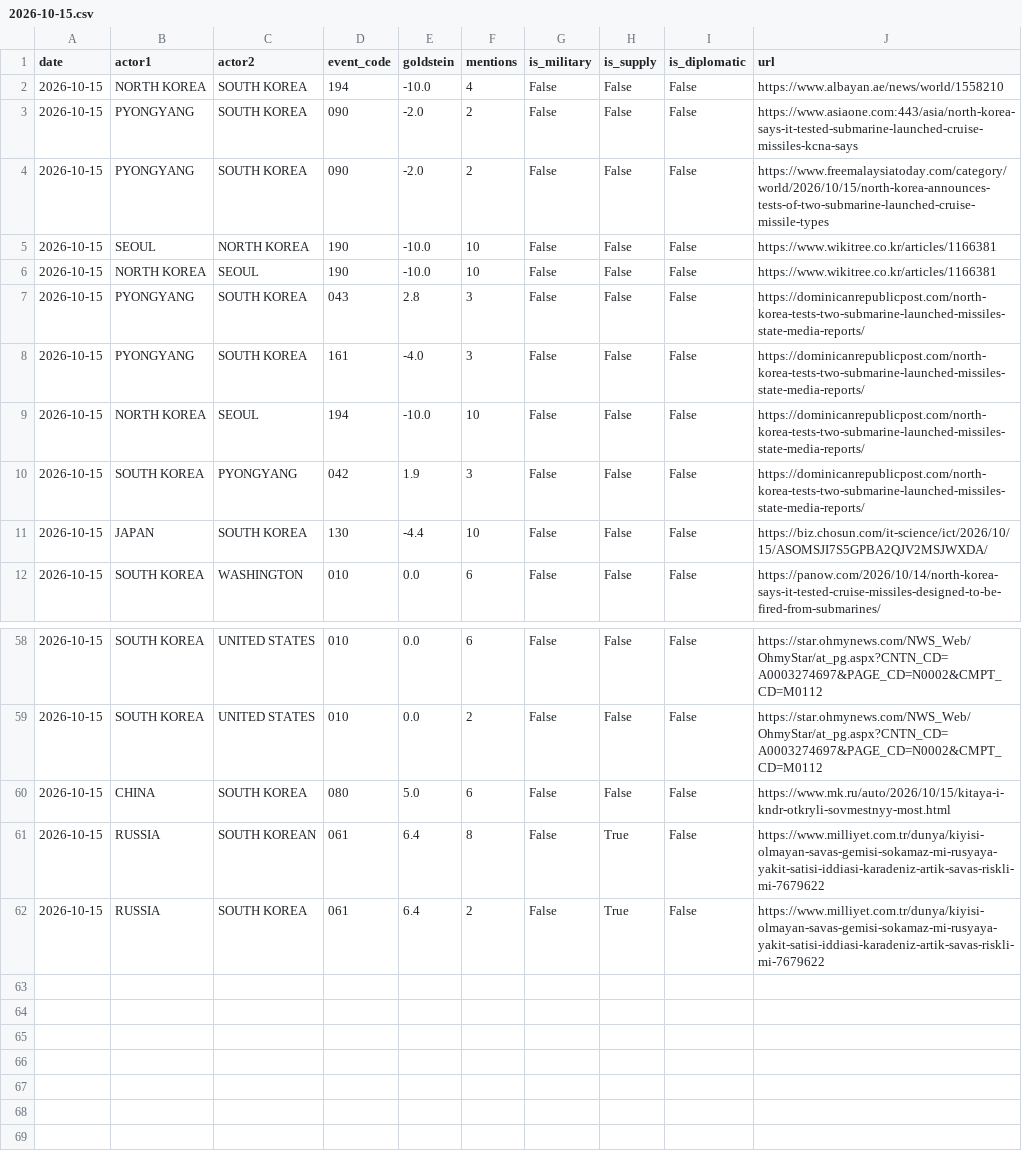
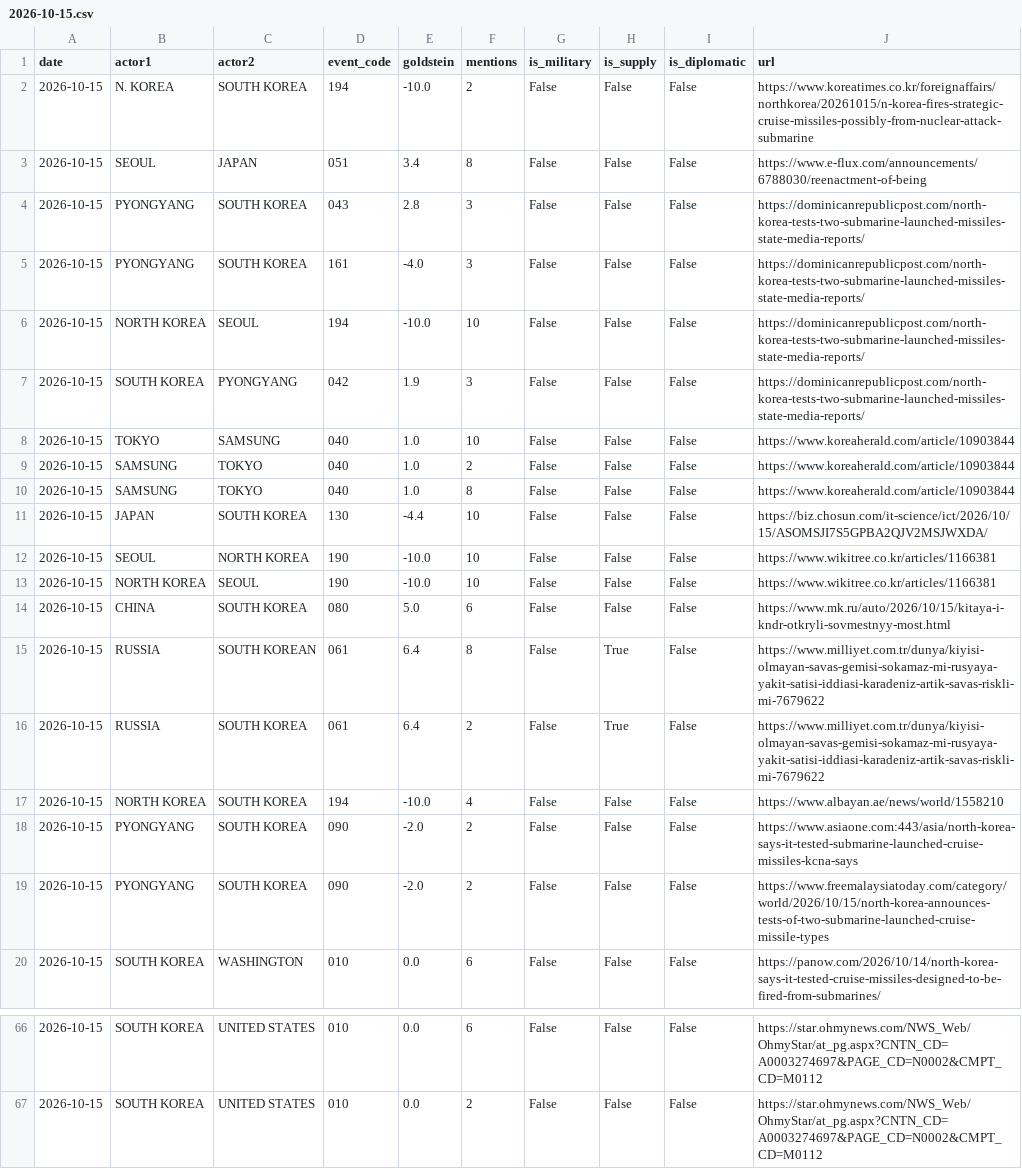
Before and after one commit to gaiscenter/gais-kbti, a CSV file: raw_data/2026-10-15.csv, drawn as a sheet; only a part is shown, gaps mark what is left out.

```diff
--- a/raw_data/2026-10-15.csv
+++ b/raw_data/2026-10-15.csv
@@ -1,7 +1,4 @@
 date,actor1,actor2,event_code,goldstein,mentions,is_military,is_supply,is_diplomatic,url
-2026-10-15,NORTH KOREA,SOUTH KOREA,194,-10.0,4,False,False,False,https://www.albayan.ae/news/world/1558210
-2026-10-15,PYONGYANG,SOUTH KOREA,090,-2.0,2,False,False,False,https://www.asiaone.com:443/asia/north-korea-says-it-tested-submarine-launched-cruise-missiles-kcna-says
-2026-10-15,PYONGYANG,SOUTH KOREA,090,-2.0,2,False,False,False,https://www.freemalaysiatoday.com/category/world/2026/10/15/north-korea-announces-tests-of-two-submarine-launched-cruise-missile-types
-2026-10-15,SEOUL,NORTH KOREA,190,-10.0,10,False,False,False,https://www.wikitree.co.kr/articles/1166381
-2026-10-15,NORTH KOREA,SEOUL,190,-10.0,10,False,False,False,https://www.wikitree.co.kr/articles/1166381
+2026-10-15,N. KOREA,SOUTH KOREA,194,-10.0,2,False,False,False,https://www.koreatimes.co.kr/foreignaffairs/northkorea/20261015/n-korea-fires-strategic-cruise-missiles-possibly-from-nuclear-attack-submarine
+2026-10-15,SEOUL,JAPAN,051,3.4,8,False,False,False,https://www.e-flux.com/announcements/6788030/reenactment-of-being
 2026-10-15,PYONGYANG,SOUTH KOREA,043,2.8,3,False,False,False,https://dominicanrepublicpost.com/north-korea-tests-two-submarine-launched-missiles-state-media-reports/
@@ -10,3 +7,14 @@
 2026-10-15,SOUTH KOREA,PYONGYANG,042,1.9,3,False,False,False,https://dominicanrepublicpost.com/north-korea-tests-two-submarine-launched-missiles-state-media-reports/
+2026-10-15,TOKYO,SAMSUNG,040,1.0,10,False,False,False,https://www.koreaherald.com/article/10903844
+2026-10-15,SAMSUNG,TOKYO,040,1.0,2,False,False,False,https://www.koreaherald.com/article/10903844
+2026-10-15,SAMSUNG,TOKYO,040,1.0,8,False,False,False,https://www.koreaherald.com/article/10903844
 2026-10-15,JAPAN,SOUTH KOREA,130,-4.4,10,False,False,False,https://biz.chosun.com/it-science/ict/2026/10/15/ASOMSJI7S5GPBA2QJV2MSJWXDA/
+2026-10-15,SEOUL,NORTH KOREA,190,-10.0,10,False,False,False,https://www.wikitree.co.kr/articles/1166381
+2026-10-15,NORTH KOREA,SEOUL,190,-10.0,10,False,False,False,https://www.wikitree.co.kr/articles/1166381
+2026-10-15,CHINA,SOUTH KOREA,080,5.0,6,False,False,False,https://www.mk.ru/auto/2026/10/15/kitaya-i-kndr-otkryli-sovmestnyy-most.html
+2026-10-15,RUSSIA,SOUTH KOREAN,061,6.4,8,False,True,False,https://www.milliyet.com.tr/dunya/kiyisi-olmayan-savas-gemisi-sokamaz-mi-rusyaya-yakit-satisi-iddiasi-karadeniz-artik-savas-riskli-mi-7679622
+2026-10-15,RUSSIA,SOUTH KOREA,061,6.4,2,False,True,False,https://www.milliyet.com.tr/dunya/kiyisi-olmayan-savas-gemisi-sokamaz-mi-rusyaya-yakit-satisi-iddiasi-karadeniz-artik-savas-riskli-mi-7679622
+2026-10-15,NORTH KOREA,SOUTH KOREA,194,-10.0,4,False,False,False,https://www.albayan.ae/news/world/1558210
+2026-10-15,PYONGYANG,SOUTH KOREA,090,-2.0,2,False,False,False,https://www.asiaone.com:443/asia/north-korea-says-it-tested-submarine-launched-cruise-missiles-kcna-says
+2026-10-15,PYONGYANG,SOUTH KOREA,090,-2.0,2,False,False,False,https://www.freemalaysiatoday.com/category/world/2026/10/15/north-korea-announces-tests-of-two-submarine-launched-cruise-missile-types
 2026-10-15,SOUTH KOREA,WASHINGTON,010,0.0,6,False,False,False,https://panow.com/2026/10/14/north-korea-says-it-tested-cruise-missiles-designed-to-be-fired-from-submarines/
@@ -59,4 +67 @@
 2026-10-15,SOUTH KOREA,UNITED STATES,010,0.0,2,False,False,False,https://star.ohmynews.com/NWS_Web/OhmyStar/at_pg.aspx?CNTN_CD=A0003274697&PAGE_CD=N0002&CMPT_CD=M0112
-2026-10-15,CHINA,SOUTH KOREA,080,5.0,6,False,False,False,https://www.mk.ru/auto/2026/10/15/kitaya-i-kndr-otkryli-sovmestnyy-most.html
-2026-10-15,RUSSIA,SOUTH KOREAN,061,6.4,8,False,True,False,https://www.milliyet.com.tr/dunya/kiyisi-olmayan-savas-gemisi-sokamaz-mi-rusyaya-yakit-satisi-iddiasi-karadeniz-artik-savas-riskli-mi-7679622
-2026-10-15,RUSSIA,SOUTH KOREA,061,6.4,2,False,True,False,https://www.milliyet.com.tr/dunya/kiyisi-olmayan-savas-gemisi-sokamaz-mi-rusyaya-yakit-satisi-iddiasi-karadeniz-artik-savas-riskli-mi-7679622
```
Also changed, not shown: 5 other files.
